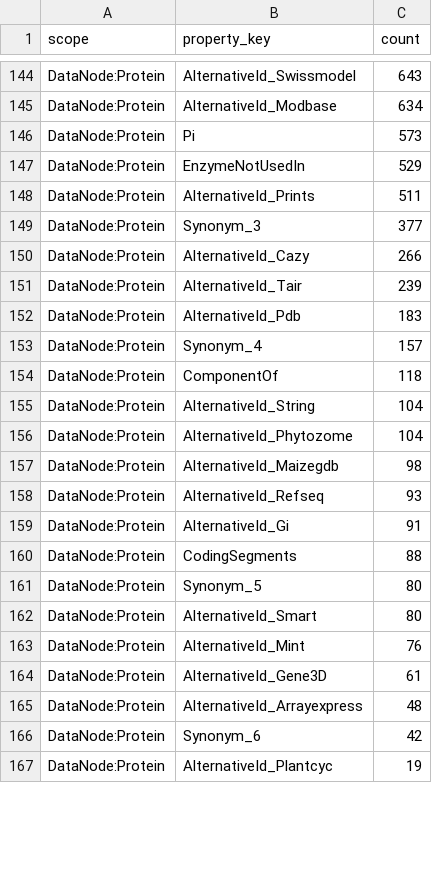
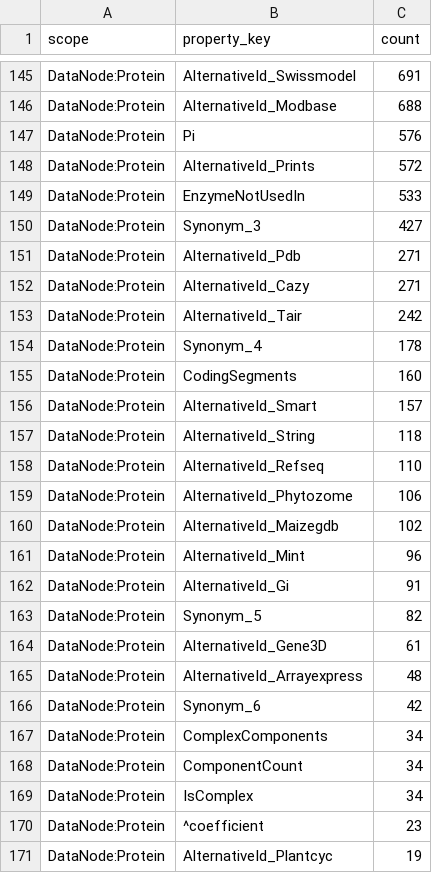
Before and after one commit to pathway-lod/gpml-to-rdf, a CSV file: output/audit/gpml_property_audit_by_scope.csv, drawn as a sheet; only a part is shown, gaps mark what is left out; removed rows and columns are numbered as before the commit, all else as after; the diff covers the shown part only; the diff names each change by its address in the sheet, - before the commit and + after, or states it on an @@ line.

```diff
--- a/output/audit/gpml_property_audit_by_scope.csv
+++ b/output/audit/gpml_property_audit_by_scope.csv
-C145 (count): 643
+C145 (count): 691
-C146 (count): 634
+C146 (count): 688
-C147 (count): 573
+C147 (count): 576
-row 147: DataNode:Protein | EnzymeNotUsedIn | 529
-C148 (count): 511
+C148 (count): 572
+row 149: DataNode:Protein | EnzymeNotUsedIn | 533
-C150 (count): 377
+C150 (count): 427
+row 151: DataNode:Protein | AlternativeId_Pdb | 271
-C152 (count): 266
+C152 (count): 271
-C153 (count): 239
+C153 (count): 242
+row 154: DataNode:Protein | Synonym_4 | 178
-B155 (property_key): AlternativeId_Pdb
+B155 (property_key): CodingSegments
-C155 (count): 183
+C155 (count): 160
-B156 (property_key): Synonym_4
+B156 (property_key): AlternativeId_Smart
-B157 (property_key): ComponentOf
+B157 (property_key): AlternativeId_String
-B158 (property_key): AlternativeId_String
+B158 (property_key): AlternativeId_Refseq
-C158 (count): 104
+C158 (count): 110
-C159 (count): 104
+C159 (count): 106
-C160 (count): 98
+C160 (count): 102
-B161 (property_key): AlternativeId_Refseq
+B161 (property_key): AlternativeId_Mint
-C161 (count): 93
+C161 (count): 96
-row 160: DataNode:Protein | CodingSegments | 88
-C163 (count): 80
+C163 (count): 82
-row 162: DataNode:Protein | AlternativeId_Smart | 80
-row 163: DataNode:Protein | AlternativeId_Mint | 76
+row 167: DataNode:Protein | ComplexComponents | 34
+row 168: DataNode:Protein | ComponentCount | 34
+row 169: DataNode:Protein | IsComplex | 34
+row 170: DataNode:Protein | ^coefficient | 23
```
Also changed, not shown: 9 added rows, 5 removed rows, 1 moved row and 29 edited cells elsewhere in this file, output/audit/gpml_property_audit_summary.csv, 1 other file.
